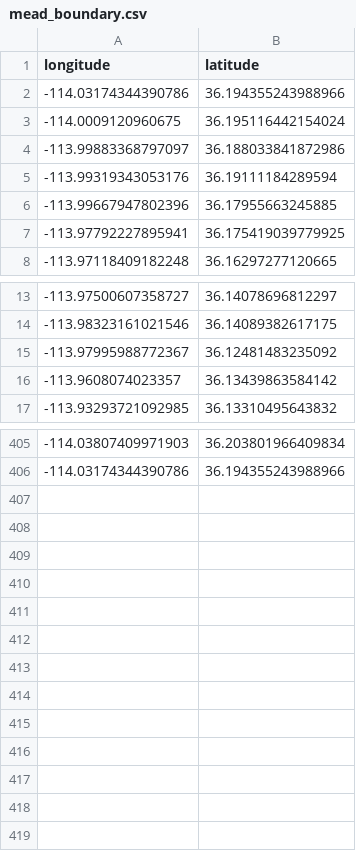
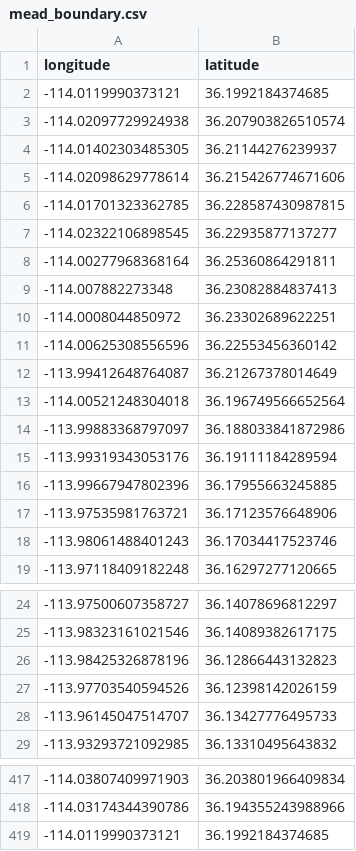
Before and after one commit to Michele-75/obstacle-aware-clustering, a CSV file: data/boundaries/mead_boundary.csv, drawn as a sheet; only a part is shown, gaps mark what is left out; removed rows and columns are numbered as before the commit, all else as after; the diff names each change by its address in the sheet, - before the commit and + after, or states it on an @@ line.

```diff
--- a/data/boundaries/mead_boundary.csv
+++ b/data/boundaries/mead_boundary.csv
-row 2: -114.03174344390786 | 36.194355243988966
-row 3: -114.0009120960675 | 36.195116442154024
+row 2: -114.0119990373121 | 36.1992184374685
+row 3: -114.02097729924938 | 36.207903826510574
+row 4: -114.01402303485305 | 36.21144276239937
+row 5: -114.02098629778614 | 36.215426774671606
+row 6: -114.01701323362785 | 36.228587430987815
+row 7: -114.02322106898545 | 36.22935877137277
+row 8: -114.00277968368164 | 36.25360864291811
+row 9: -114.007882273348 | 36.23082884837413
+row 10: -114.0008044850972 | 36.23302689622251
+row 11: -114.00625308556596 | 36.22553456360142
+row 12: -113.99412648764087 | 36.21267378014649
+row 13: -114.00521248304018 | 36.196749566652564
-row 7: -113.97792227895941 | 36.175419039779925
+row 17: -113.97535981763721 | 36.17123576648906
+row 18: -113.98061488401243 | 36.17034417523746
-row 15: -113.97995988772367 | 36.12481483235092
-row 16: -113.9608074023357 | 36.13439863584142
+row 26: -113.98425326878196 | 36.12866443132823
+row 27: -113.97703540594526 | 36.12398142026159
+row 28: -113.96145047514707 | 36.13427776495733
+row 419: -114.0119990373121 | 36.1992184374685
```
Also changed, not shown: data/processed/mead_cluster_summary.csv, data/processed/mead_fires_clustered.csv, 26 other files.
